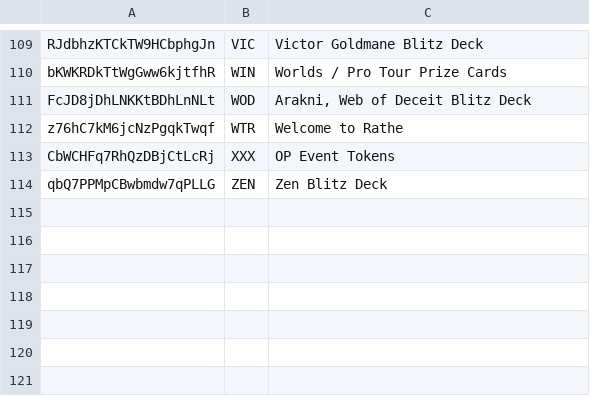
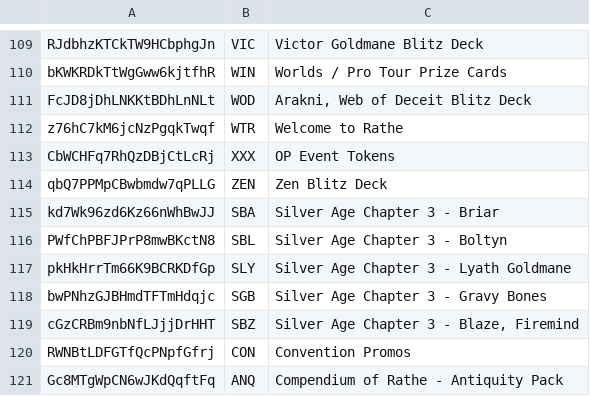
Before and after one commit to oliger/flesh-and-blood-cards, a CSV file: csvs/english/set.csv, drawn as a sheet; only a part is shown, gaps mark what is left out.

```diff
--- a/csvs/english/set.csv
+++ b/csvs/english/set.csv
@@ -114 +114,8 @@ CbWCHFq7RhQzDBjCtLcRj	XXX	OP Event Tokens
 qbQ7PPMpCBwbmdw7qPLLG	ZEN	Zen Blitz Deck
+kd7Wk96zd6Kz66nWhBwJJ	SBA	Silver Age Chapter 3 - Briar
+PWfChPBFJPrP8mwBKctN8	SBL	Silver Age Chapter 3 - Boltyn
+pkHkHrrTm66K9BCRKDfGp	SLY	Silver Age Chapter 3 - Lyath Goldmane
+bwPNhzGJBHmdTFTmHdqjc	SGB	Silver Age Chapter 3 - Gravy Bones
+cGzCRBm9nbNfLJjjDrHHT	SBZ	Silver Age Chapter 3 - Blaze, Firemind
+RWNBtLDFGTfQcPNpfGfrj	CON	Convention Promos
+Gc8MTgWpCN6wJKdQqftFq	ANQ	Compendium of Rathe - Antiquity Pack
```
Also changed, not shown: csvs/english/banned-cc.csv, csvs/english/banned-silver-age.csv, 8 other files.
